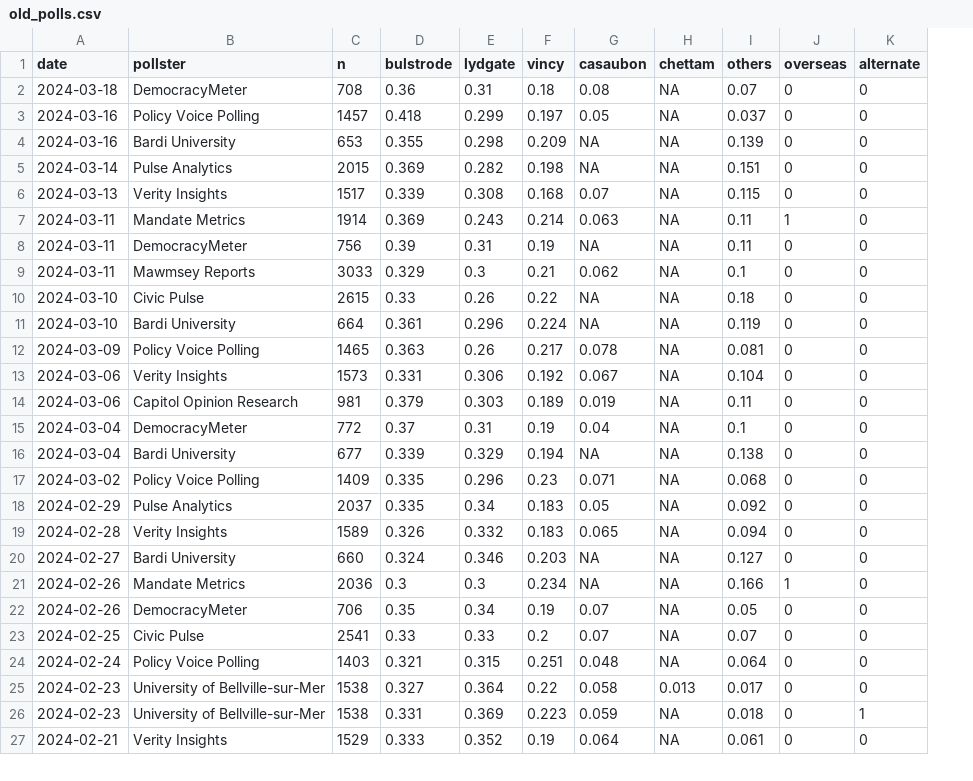
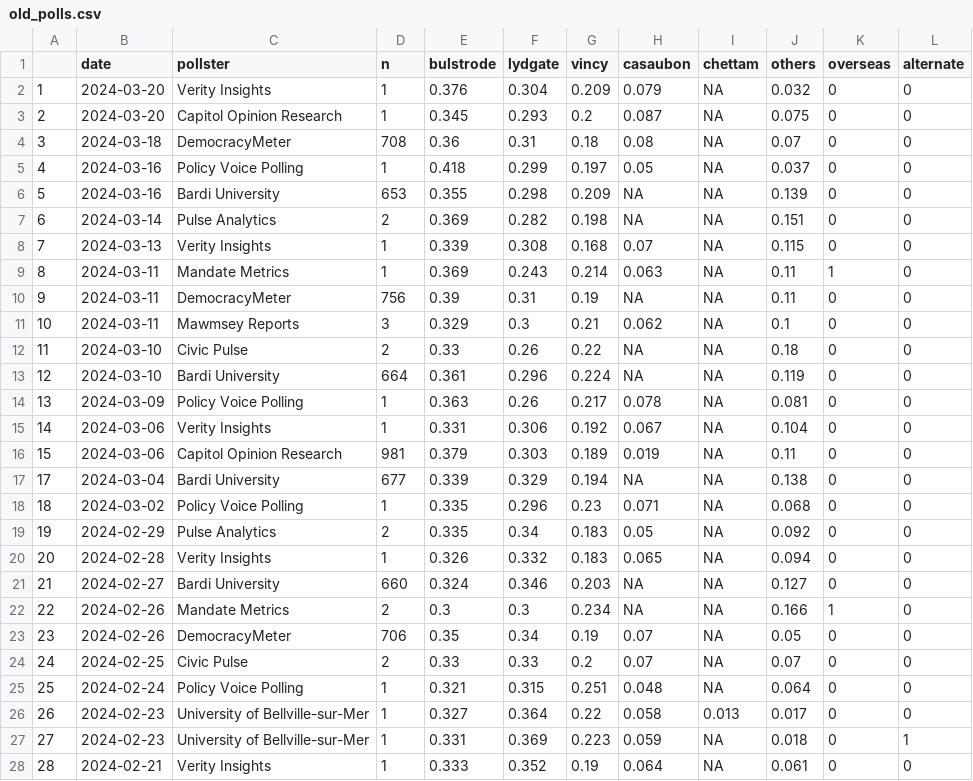
Before and after one commit to sina-chen/dataland, a CSV file: data/old_polls.csv, drawn as a sheet; only a part is shown; removed rows and columns are numbered as before the commit, all else as after; the diff covers the shown part only; the diff names each change by its address in the sheet, - before the commit and + after, or states it on an @@ line.

```diff
--- a/data/old_polls.csv
+++ b/data/old_polls.csv
+column A, rows 4-28: 3 | 4 | 5 | 6 | 7 | 8 | 9 | 10 | 11 | 12 | 13 | 14 | 15 | 17 | 18 | 19 | 20 | 21 | 22 | 23 | 24 | 25 | 26 | 27 | 28
+row 2: 1 | 2024-03-20 | Verity Insights | 1 | 0.376 | 0.304 | 0.209 | 0.079 | NA | 0.032 | 0 | 0
+row 3: 2 | 2024-03-20 | Capitol Opinion Research | 1 | 0.345 | 0.293 | 0.2 | 0.087 | NA | 0.075 | 0 | 0
-D5 (n): 1457
+D5 (n): 1
-D7 (n): 2015
+D7 (n): 2
-D8 (n): 1517
+D8 (n): 1
-D9 (n): 1914
+D9 (n): 1
-D11 (n): 3033
+D11 (n): 3
-D12 (n): 2615
+D12 (n): 2
-D14 (n): 1465
+D14 (n): 1
-D15 (n): 1573
+D15 (n): 1
-row 15: 2024-03-04 | DemocracyMeter | 772 | 0.37 | 0.31 | 0.19 | 0.04 | NA | 0.1 | 0 | 0
-D18 (n): 1409
+D18 (n): 1
-D19 (n): 2037
+D19 (n): 2
-D20 (n): 1589
+D20 (n): 1
-D22 (n): 2036
+D22 (n): 2
-D24 (n): 2541
+D24 (n): 2
-D25 (n): 1403
+D25 (n): 1
-D26:D27 (n): 1538
+D26:D27 (n): 1
-D28 (n): 1529
+D28 (n): 1
```
Also changed, not shown: 75 edited cells elsewhere in this file, 1 other file.
